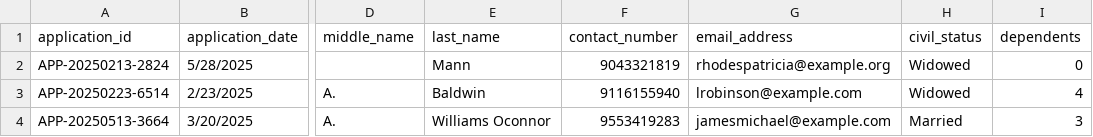
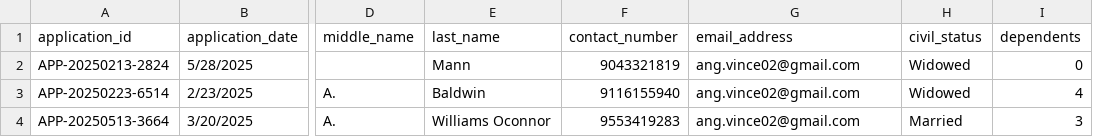
Before and after one commit to Bryce2005/BPAi-demo, a CSV file: backend/sample_data/apps_synthetic_data_slice.csv, drawn as a sheet; only a part is shown, gaps mark what is left out; the diff names each change by its address in the sheet, - before the commit and + after, or states it on an @@ line.

Commit message:
Added backend integration and improved frontend pages and information.

```diff
--- a/backend/sample_data/apps_synthetic_data_slice.csv
+++ b/backend/sample_data/apps_synthetic_data_slice.csv
-G2 (email_address): rhodespatricia@example.org
+G2 (email_address): ang.vince02@gmail.com
-G3 (email_address): lrobinson@example.com
+G3 (email_address): ang.vince02@gmail.com
-G4 (email_address): jamesmichael@example.com
+G4 (email_address): ang.vince02@gmail.com
```
Also changed, not shown: 36 other files.
